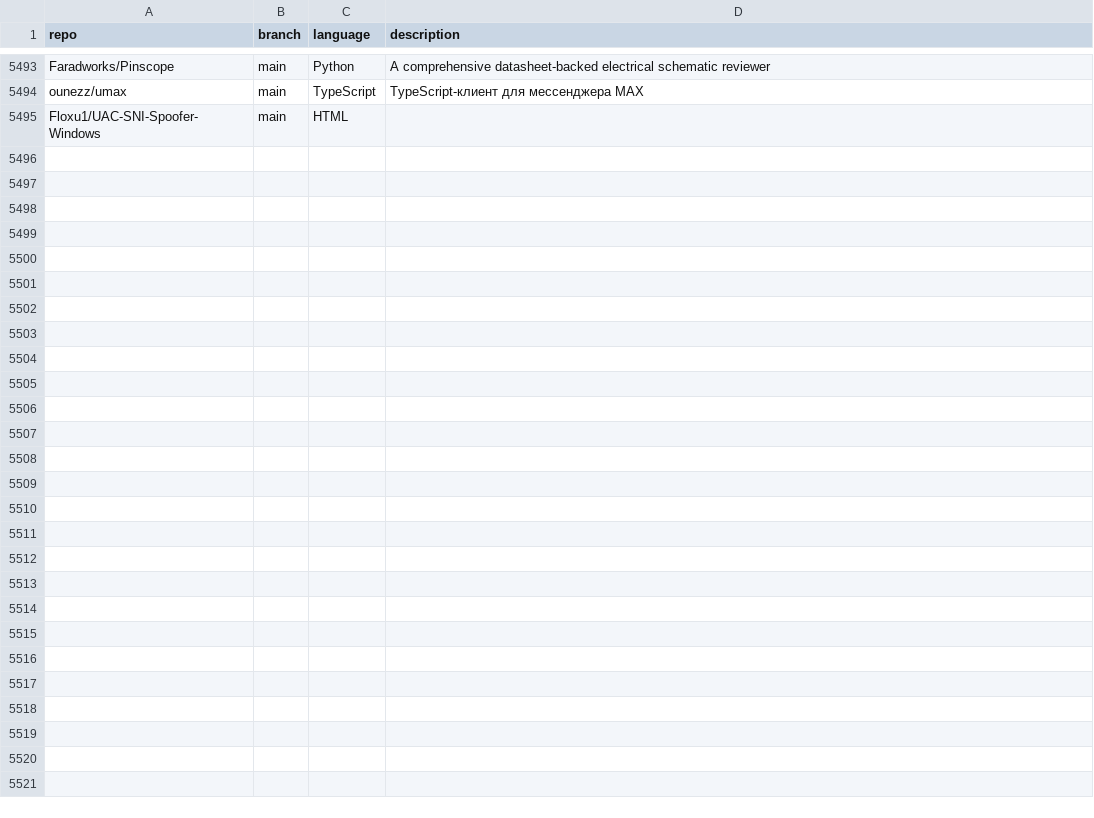
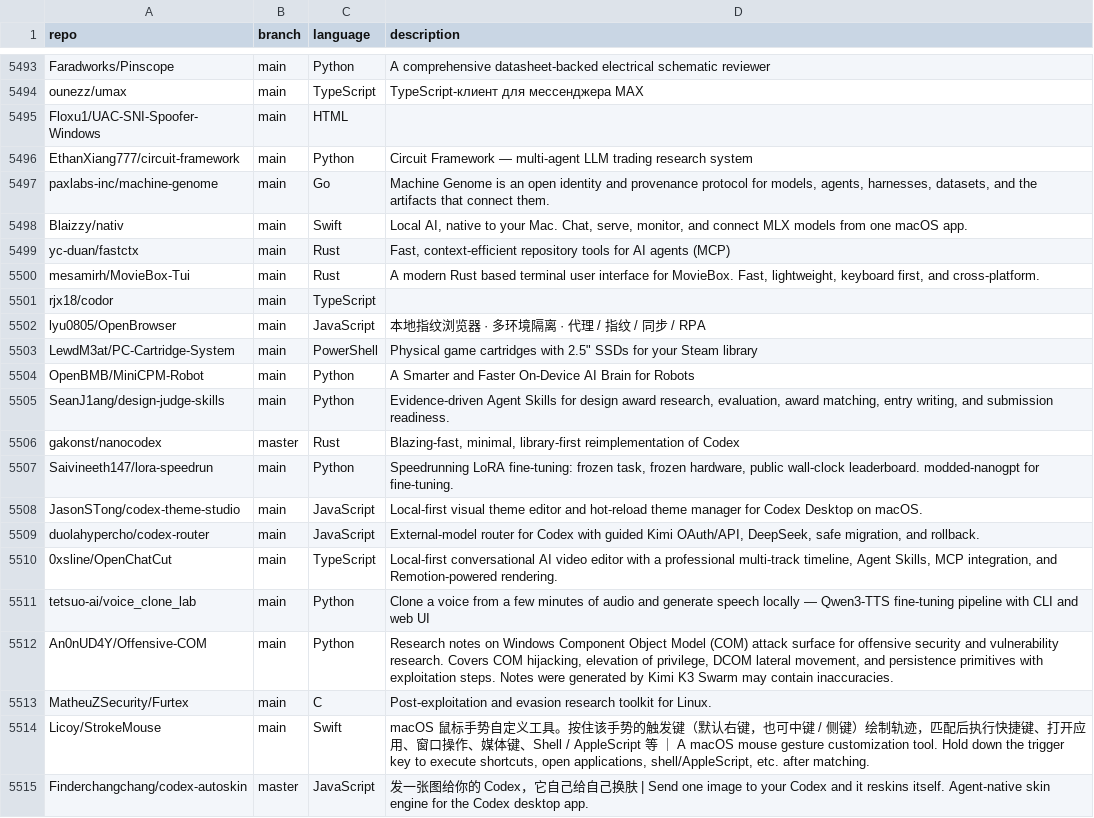
Before and after one commit to JOSIAHTHEPROGRAMMER/GitHubTree, a CSV file: _data/repositories.csv, drawn as a sheet; only a part is shown, gaps mark what is left out.

Commit message:
chore: added 20 new repos

```diff
--- a/_data/repositories.csv
+++ b/_data/repositories.csv
@@ -5495 +5495,21 @@ ounezz/umax,main,TypeScript,"TypeScript-клиент для мессенджер
 Floxu1/UAC-SNI-Spoofer-Windows,main,HTML,""
+EthanXiang777/circuit-framework,main,Python,"Circuit Framework — multi-agent LLM trading research system"
+paxlabs-inc/machine-genome,main,Go,"Machine Genome is an open identity and provenance protocol for models, agents, harnesses, datasets, and the artifacts that connect them."
+Blaizzy/nativ,main,Swift,"Local AI, native to your Mac. Chat, serve, monitor, and connect MLX models from one macOS app."
+yc-duan/fastctx,main,Rust,"Fast, context-efficient repository tools for AI agents (MCP)"
+mesamirh/MovieBox-Tui,main,Rust,"A modern Rust based terminal user interface for MovieBox. Fast, lightweight, keyboard first, and cross-platform."
+rjx18/codor,main,TypeScript,""
+lyu0805/OpenBrowser,main,JavaScript,"本地指纹浏览器 · 多环境隔离 · 代理 / 指纹 / 同步 / RPA"
+LewdM3at/PC-Cartridge-System,main,PowerShell,"Physical game cartridges with 2.5"" SSDs for your Steam library "
+OpenBMB/MiniCPM-Robot,main,Python,"A Smarter and Faster On-Device AI Brain for Robots"
+SeanJ1ang/design-judge-skills,main,Python,"Evidence-driven Agent Skills for design award research, evaluation, award matching, entry writing, and submission readiness."
+gakonst/nanocodex,master,Rust,"Blazing-fast, minimal, library-first reimplementation of Codex"
+Saivineeth147/lora-speedrun,main,Python,"Speedrunning LoRA fine-tuning: frozen task, frozen hardware, public wall-clock leaderboard. modded-nanogpt for fine-tuning."
+JasonSTong/codex-theme-studio,main,JavaScript,"Local-first visual theme editor and hot-reload theme manager for Codex Desktop on macOS."
+duolahypercho/codex-router,main,JavaScript,"External-model router for Codex with guided Kimi OAuth/API, DeepSeek, safe migration, and rollback."
+0xsline/OpenChatCut,main,TypeScript,"Local-first conversational AI video editor with a professional multi-track timeline, Agent Skills, MCP integration, and Remotion-powered rendering."
+tetsuo-ai/voice_clone_lab,main,Python,"Clone a voice from a few minutes of audio and generate speech locally — Qwen3-TTS fine-tuning pipeline with CLI and web UI"
+An0nUD4Y/Offensive-COM,main,Python,"Research notes on Windows Component Object Model (COM) attack surface for offensive security and vulnerability research. Covers COM hijacking, elevation of privilege, DCOM lateral movement, and persistence primitives with exploitation steps.  Notes were generated by Kimi K3 Swarm may contain inaccuracies."
+MatheuZSecurity/Furtex,main,C,"Post-exploitation and evasion research toolkit for Linux."
+Licoy/StrokeMouse,main,Swift,"macOS 鼠标手势自定义工具。按住该手势的触发键（默认右键，也可中键 / 侧键）绘制轨迹，匹配后执行快捷键、打开应用、窗口操作、媒体键、Shell / AppleScript 等 ｜ A macOS mouse gesture customization tool. Hold down the trigger key to execute shortcuts, open applications, shell/AppleScript, etc. after matching."
+Finderchangchang/codex-autoskin,master,JavaScript,"发一张图给你的 Codex，它自己给自己换肤 | Send one image to your Codex and it reskins itself. Agent-native skin engine for the Codex desktop app."
```
